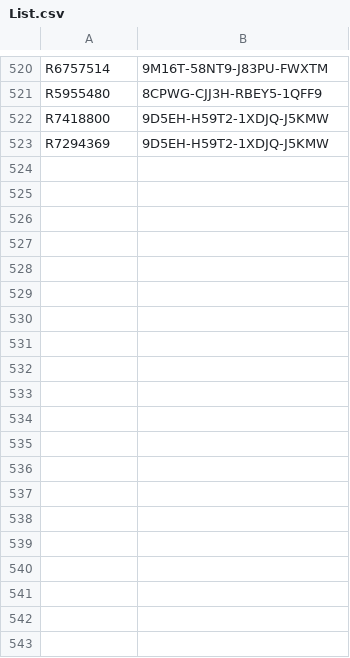
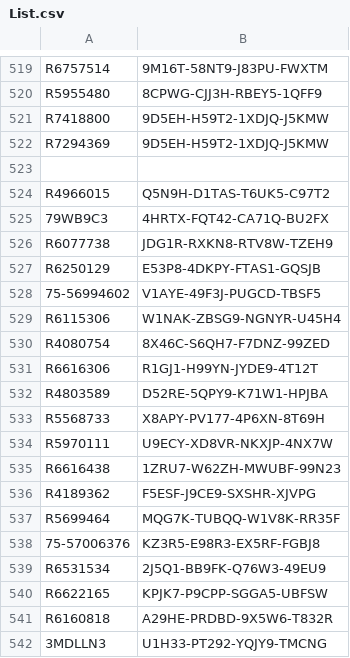
Before and after one commit to balsmr/Test, a CSV file: List.csv, drawn as a sheet; only a part is shown, gaps mark what is left out; the diff covers the shown part only; the diff names each change by its address in the sheet, - before the commit and + after, or states it on an @@ line.

Commit message:
Update List.csv

```diff
--- a/List.csv
+++ b/List.csv
+row 523: (empty)
+row 524: R4966015 | Q5N9H-D1TAS-T6UK5-C97T2
+row 525: 79WB9C3 | 4HRTX-FQT42-CA71Q-BU2FX
+row 526: R6077738 | JDG1R-RXKN8-RTV8W-TZEH9
+row 527: R6250129 | E53P8-4DKPY-FTAS1-GQSJB
+row 528: 75-56994602 | V1AYE-49F3J-PUGCD-TBSF5
+row 529: R6115306 | W1NAK-ZBSG9-NGNYR-U45H4
+row 530: R4080754 | 8X46C-S6QH7-F7DNZ-99ZED
+row 531: R6616306 | R1GJ1-H99YN-JYDE9-4T12T
+row 532: R4803589 | D52RE-5QPY9-K71W1-HPJBA
+row 533: R5568733 | X8APY-PV177-4P6XN-8T69H
+row 534: R5970111 | U9ECY-XD8VR-NKXJP-4NX7W
+row 535: R6616438 | 1ZRU7-W62ZH-MWUBF-99N23
+row 536: R4189362 | F5ESF-J9CE9-SXSHR-XJVPG
+row 537: R5699464 | MQG7K-TUBQQ-W1V8K-RR35F
+row 538: 75-57006376 | KZ3R5-E98R3-EX5RF-FGBJ8
+row 539: R6531534 | 2J5Q1-BB9FK-Q76W3-49EU9
+row 540: R6622165 | KPJK7-P9CPP-SGGA5-UBFSW
+row 541: R6160818 | A29HE-PRDBD-9X5W6-T832R
+row 542: 3MDLLN3 | U1H33-PT292-YQJY9-TMCNG
```
Also changed, not shown: 14 added rows and 1 removed row elsewhere in this file.
